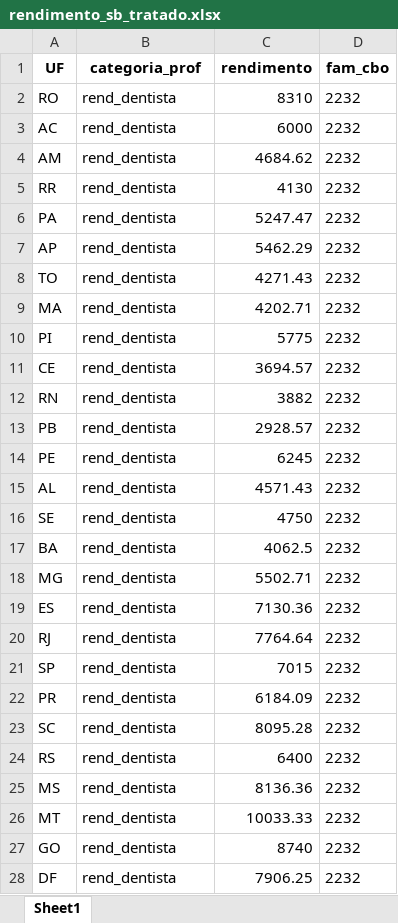
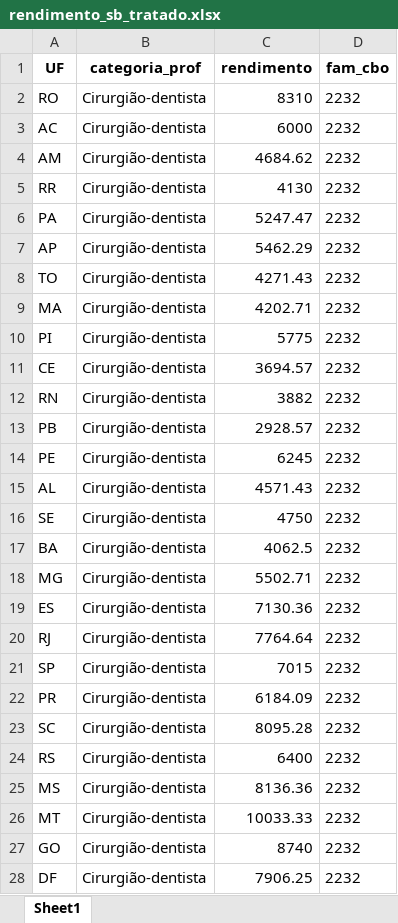
Before and after one commit to danielppagotto/saude_bucal, an Excel workbook: 01_dados/rendimento_sb_tratado.xlsx, sheet Sheet1, drawn as a sheet; only a part is shown; values as stored, in another font and other column widths than the file's, no borders; the diff covers the shown part only; the diff names each change by its address in the sheet, - before the commit and + after, or states it on an @@ line.

```diff
--- a/01_dados/rendimento_sb_tratado.xlsx (sheet Sheet1)
+++ b/01_dados/rendimento_sb_tratado.xlsx (sheet Sheet1)
-B2:B28 (categoria_prof): rend_dentista
+B2:B28 (categoria_prof): Cirurgião-dentista
```
Also changed, not shown: 27 edited cells elsewhere in this sheet, 1 other file.
